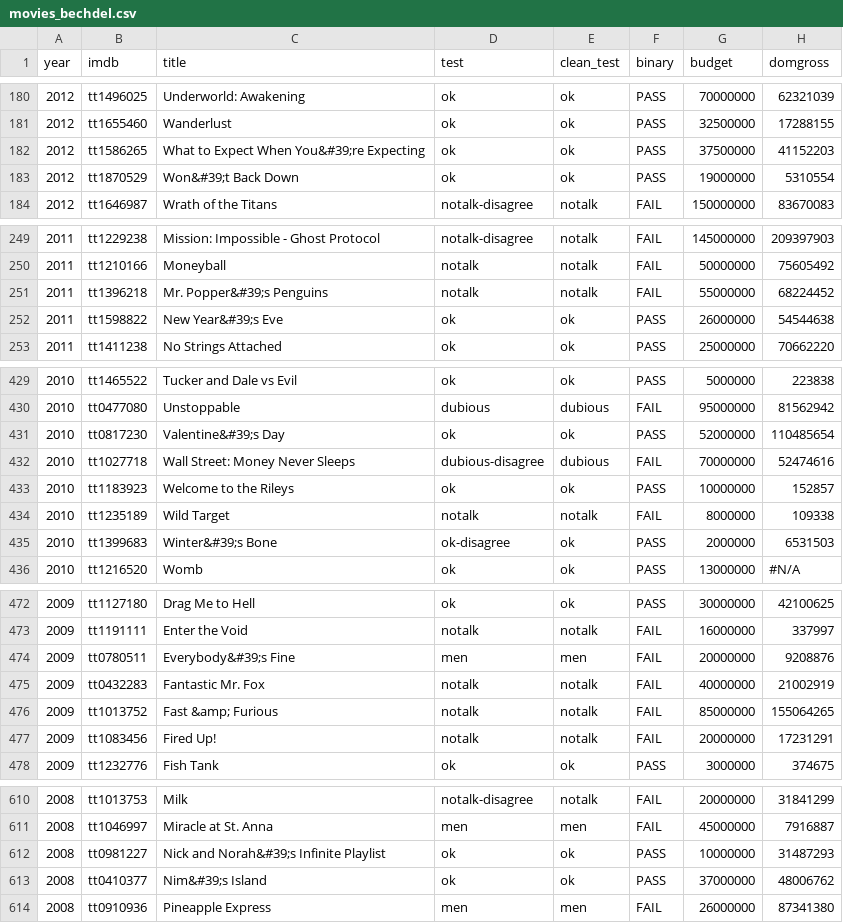
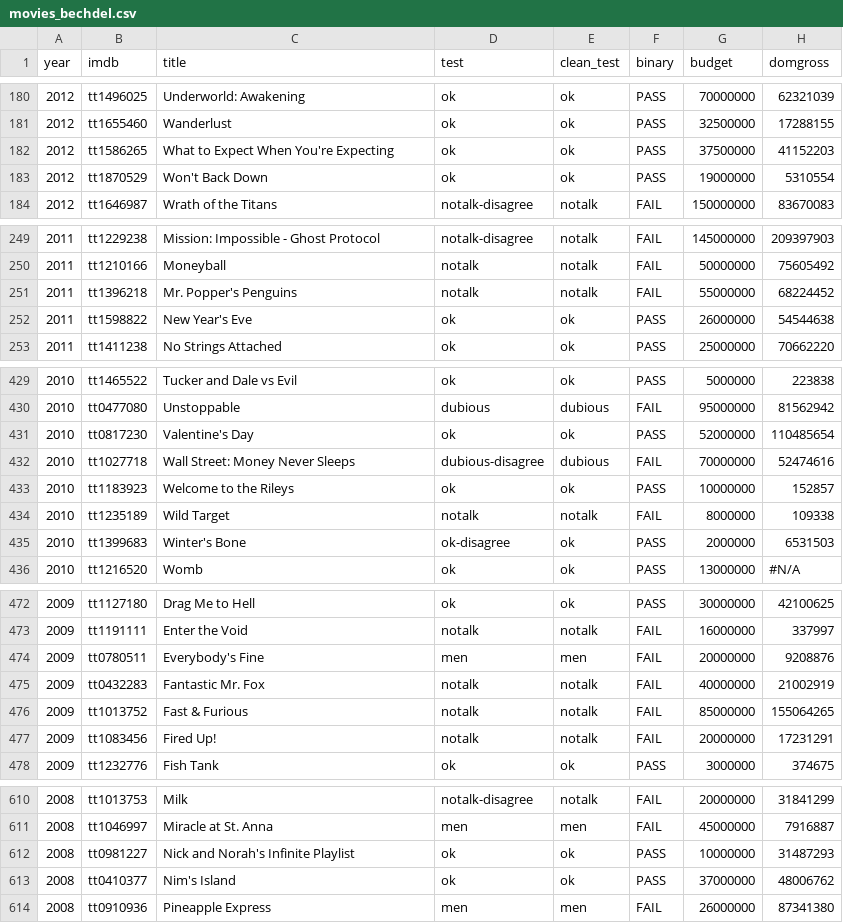
Before and after one commit to msullivan987/ETL-mini-project, a CSV file: datasets/movies_bechdel.csv, drawn as a sheet; only a part is shown, gaps mark what is left out; the diff covers the shown part only; the diff names each change by its address in the sheet, - before the commit and + after, or states it on an @@ line.

```diff
--- a/datasets/movies_bechdel.csv
+++ b/datasets/movies_bechdel.csv
-C182 (title): What to Expect When You&#39;re Expecting
+C182 (title): What to Expect When You're Expecting
-C183 (title): Won&#39;t Back Down
+C183 (title): Won't Back Down
-C251 (title): Mr. Popper&#39;s Penguins
+C251 (title): Mr. Popper's Penguins
-C252 (title): New Year&#39;s Eve
+C252 (title): New Year's Eve
-C431 (title): Valentine&#39;s Day
+C431 (title): Valentine's Day
-C435 (title): Winter&#39;s Bone
+C435 (title): Winter's Bone
-C474 (title): Everybody&#39;s Fine
+C474 (title): Everybody's Fine
-C476 (title): Fast &amp; Furious
+C476 (title): Fast & Furious
-C612 (title): Nick and Norah&#39;s Infinite Playlist
+C612 (title): Nick and Norah's Infinite Playlist
-C613 (title): Nim&#39;s Island
+C613 (title): Nim's Island
```
Also changed, not shown: 85 edited cells elsewhere in this file.
